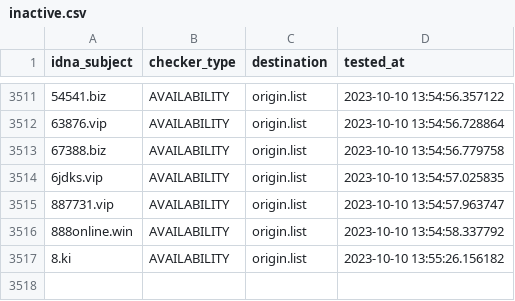
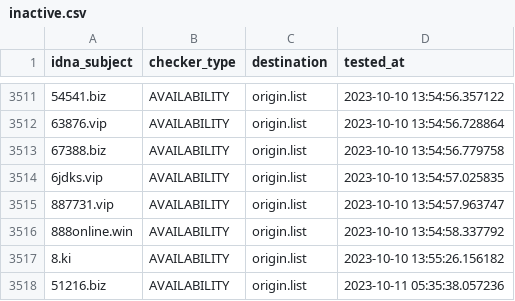
Before and after one commit to bigdargon/hostsVN-gambling-01-dead-hosts, a CSV file: .pyfunceble/inactive.csv, drawn as a sheet; only a part is shown, gaps mark what is left out; the diff names each change by its address in the sheet, - before the commit and + after, or states it on an @@ line.

```diff
--- a/.pyfunceble/inactive.csv
+++ b/.pyfunceble/inactive.csv
+row 3518: 51216.biz | AVAILABILITY | origin.list | 2023-10-11 05:35:38.057236
```
Also changed, not shown: 17 other files.
